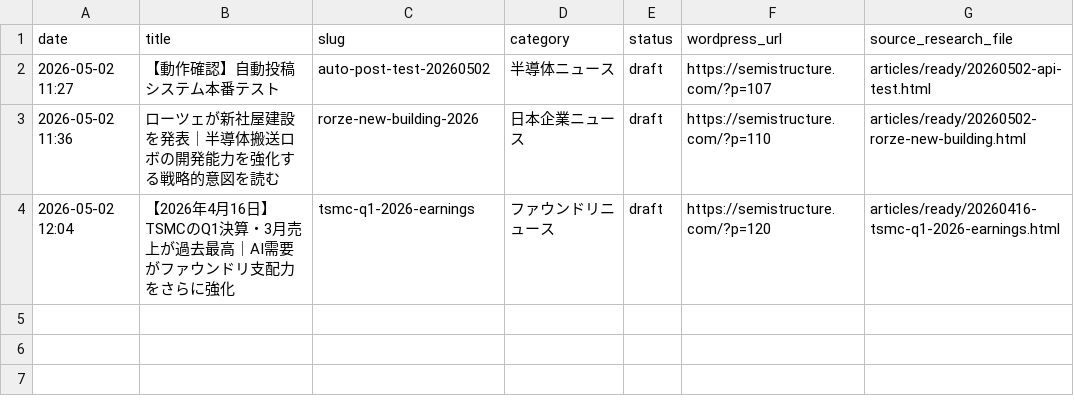
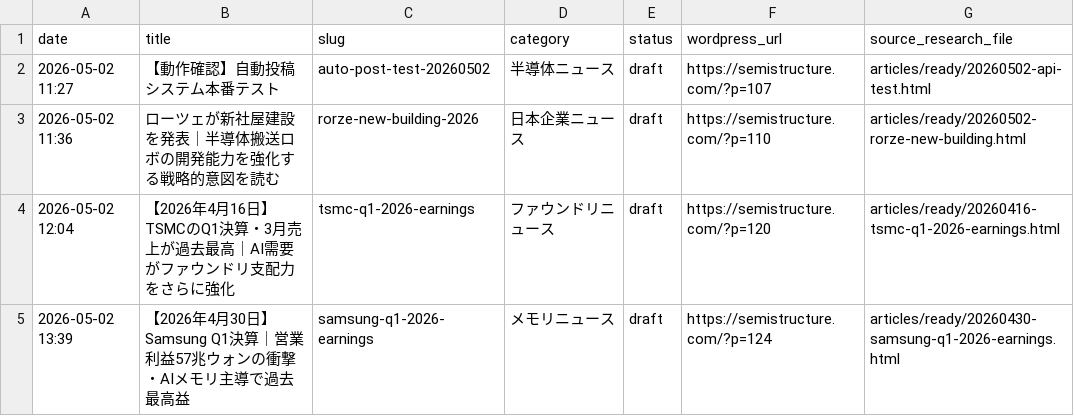
Before and after one commit to masanoritakano2012/semistructure, a CSV file: logs/wordpress_posts.csv, drawn as a sheet; the diff names each change by its address in the sheet, - before the commit and + after, or states it on an @@ line.

```diff
--- a/logs/wordpress_posts.csv
+++ b/logs/wordpress_posts.csv
+row 5: 2026-05-02 13:39 | 【2026年4月30日】Samsung Q1決算｜営業利益57兆ウォンの衝撃・AIメモリ主導で過去最高益 | samsung-q1-2026-earnings | メモリニュース | draft | https://semistructure.com/?p=124 | articles/ready/20260430-samsung-q1-2026-earnings.html
```
Also changed, not shown: 2 other files.
